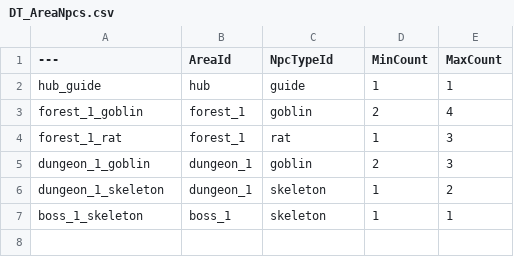
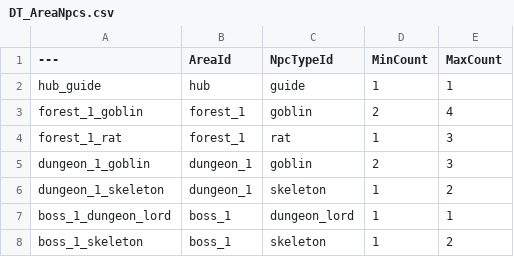
Before and after one commit to AlejandroHernandez996/Roguey-2, a CSV file: Content/Data/DT_AreaNpcs.csv, drawn as a sheet.

```diff
--- a/Content/Data/DT_AreaNpcs.csv
+++ b/Content/Data/DT_AreaNpcs.csv
@@ -6,2 +6,3 @@ dungeon_1_goblin,dungeon_1,goblin,2,3
 dungeon_1_skeleton,dungeon_1,skeleton,1,2
-boss_1_skeleton,boss_1,skeleton,1,1
+boss_1_dungeon_lord,boss_1,dungeon_lord,1,1
+boss_1_skeleton,boss_1,skeleton,1,2
```
Also changed, not shown: Content/Data/DT_Areas.csv, Content/Data/DT_LootTables.csv, 2 other files.
